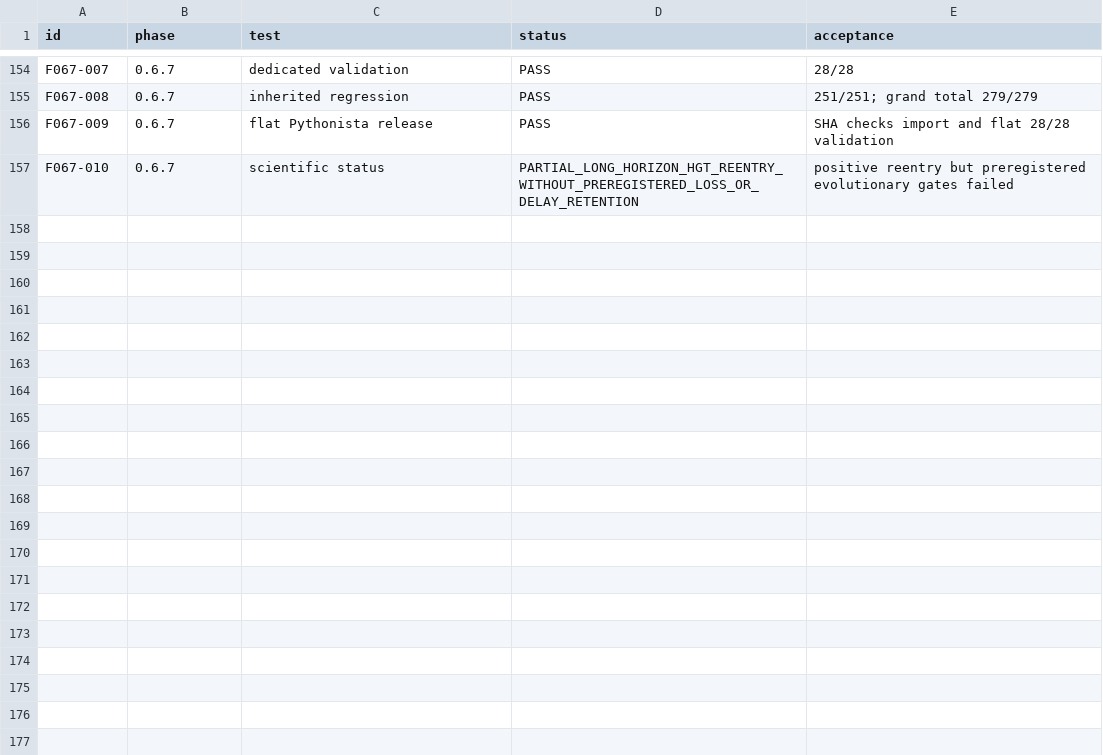
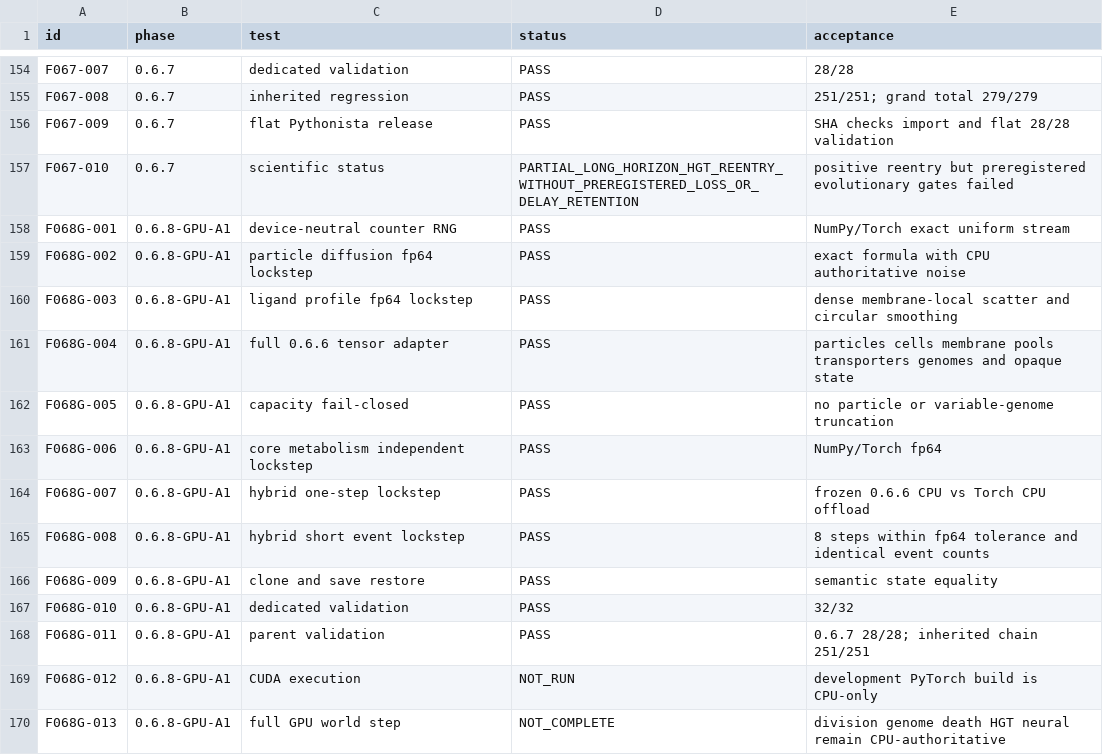
Before and after one commit to halc8312/soma-cell, a CSV file: TEST_MATRIX.csv, drawn as a sheet; only a part is shown, gaps mark what is left out; the diff names each change by its address in the sheet, - before the commit and + after, or states it on an @@ line.

Commit message:
Implement SOMA-CELL 0.6.8-GPU A1 tensor migration foundation

```diff
--- a/TEST_MATRIX.csv
+++ b/TEST_MATRIX.csv
+row 158: F068G-001 | 0.6.8-GPU-A1 | device-neutral counter RNG | PASS | NumPy/Torch exact uniform stream
+row 159: F068G-002 | 0.6.8-GPU-A1 | particle diffusion fp64 lockstep | PASS | exact formula with CPU authoritative noise
+row 160: F068G-003 | 0.6.8-GPU-A1 | ligand profile fp64 lockstep | PASS | dense membrane-local scatter and circular smoothing
+row 161: F068G-004 | 0.6.8-GPU-A1 | full 0.6.6 tensor adapter | PASS | particles cells membrane pools transporters genomes and opaque state
+row 162: F068G-005 | 0.6.8-GPU-A1 | capacity fail-closed | PASS | no particle or variable-genome truncation
+row 163: F068G-006 | 0.6.8-GPU-A1 | core metabolism independent lockstep | PASS | NumPy/Torch fp64
+row 164: F068G-007 | 0.6.8-GPU-A1 | hybrid one-step lockstep | PASS | frozen 0.6.6 CPU vs Torch CPU offload
+row 165: F068G-008 | 0.6.8-GPU-A1 | hybrid short event lockstep | PASS | 8 steps within fp64 tolerance and identical event counts
+row 166: F068G-009 | 0.6.8-GPU-A1 | clone and save restore | PASS | semantic state equality
+row 167: F068G-010 | 0.6.8-GPU-A1 | dedicated validation | PASS | 32/32
+row 168: F068G-011 | 0.6.8-GPU-A1 | parent validation | PASS | 0.6.7 28/28; inherited chain 251/251
+row 169: F068G-012 | 0.6.8-GPU-A1 | CUDA execution | NOT_RUN | development PyTorch build is CPU-only
+row 170: F068G-013 | 0.6.8-GPU-A1 | full GPU world step | NOT_COMPLETE | division genome death HGT neural remain CPU-authoritative
```
Also changed, not shown: 23 other files.
